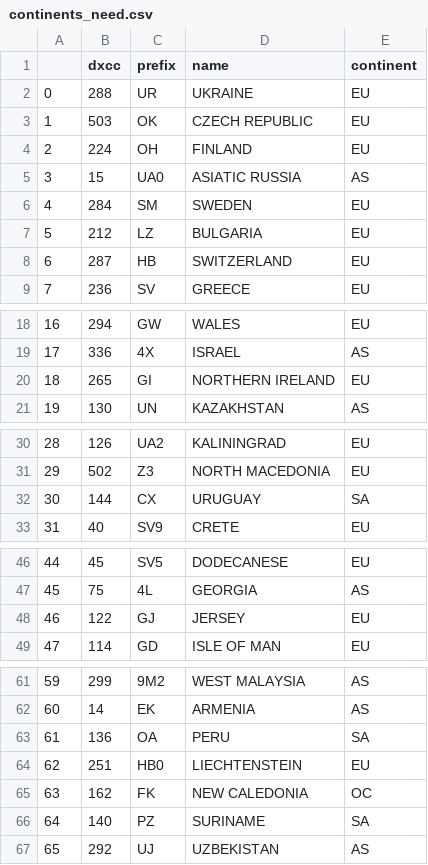
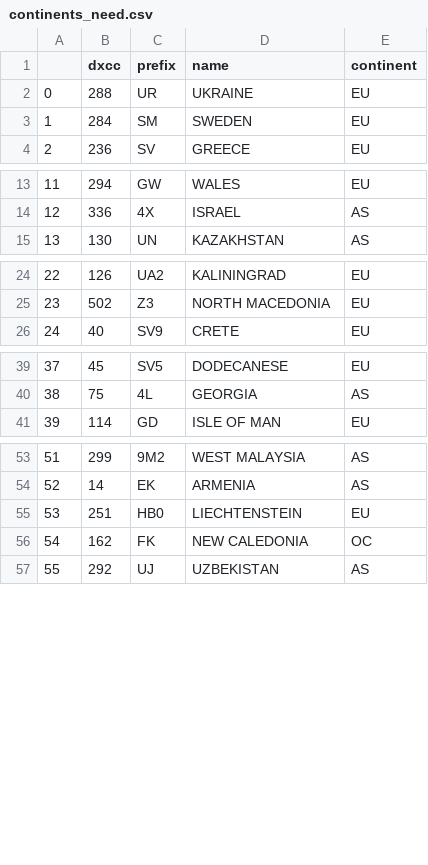
Before and after one commit to zimolzak/allhams, a CSV file: dxcc/continents_need.csv, drawn as a sheet; only a part is shown, gaps mark what is left out; removed rows and columns are numbered as before the commit, all else as after; the diff covers the shown part only; the diff names each change by its address in the sheet, - before the commit and + after, or states it on an @@ line.

```diff
--- a/dxcc/continents_need.csv
+++ b/dxcc/continents_need.csv
-row 3: 1 | 503 | OK | CZECH REPUBLIC | EU
-row 4: 2 | 224 | OH | FINLAND | EU
-row 5: 3 | 15 | UA0 | ASIATIC RUSSIA | AS
@@ column A renumbered from row 3 down @@
-row 7: 5 | 212 | LZ | BULGARIA | EU
-row 8: 6 | 287 | HB | SWITZERLAND | EU
-row 20: 18 | 265 | GI | NORTHERN IRELAND | EU
-row 32: 30 | 144 | CX | URUGUAY | SA
-row 48: 46 | 122 | GJ | JERSEY | EU
-row 63: 61 | 136 | OA | PERU | SA
-row 66: 64 | 140 | PZ | SURINAME | SA
```
Also changed, not shown: 4 removed rows elsewhere in this file, dxcc/continents_need_EU.csv, dxcc/who_next_short.csv.
